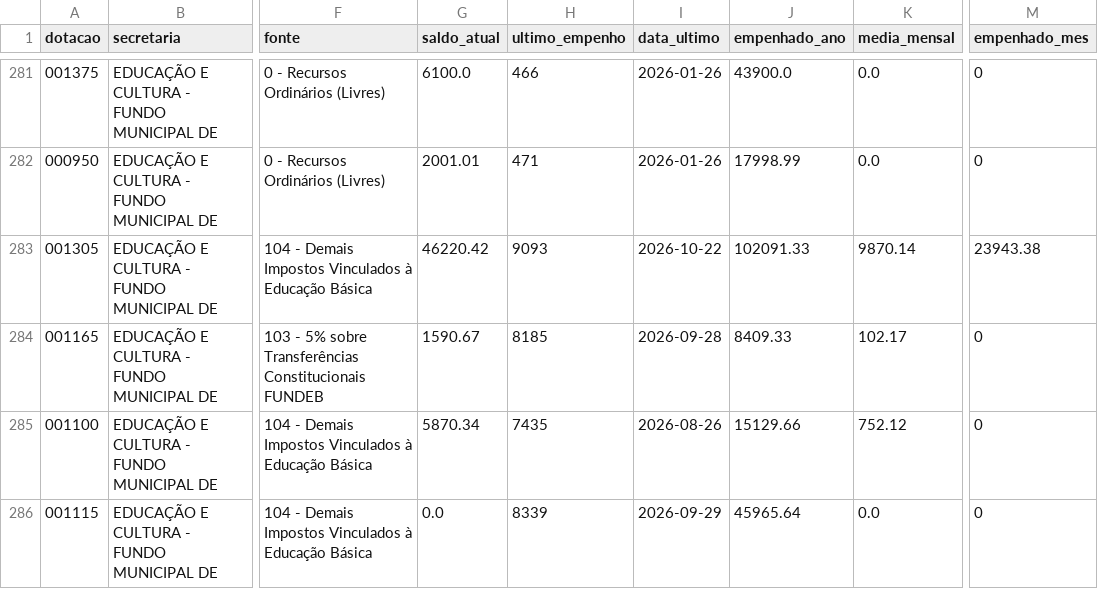
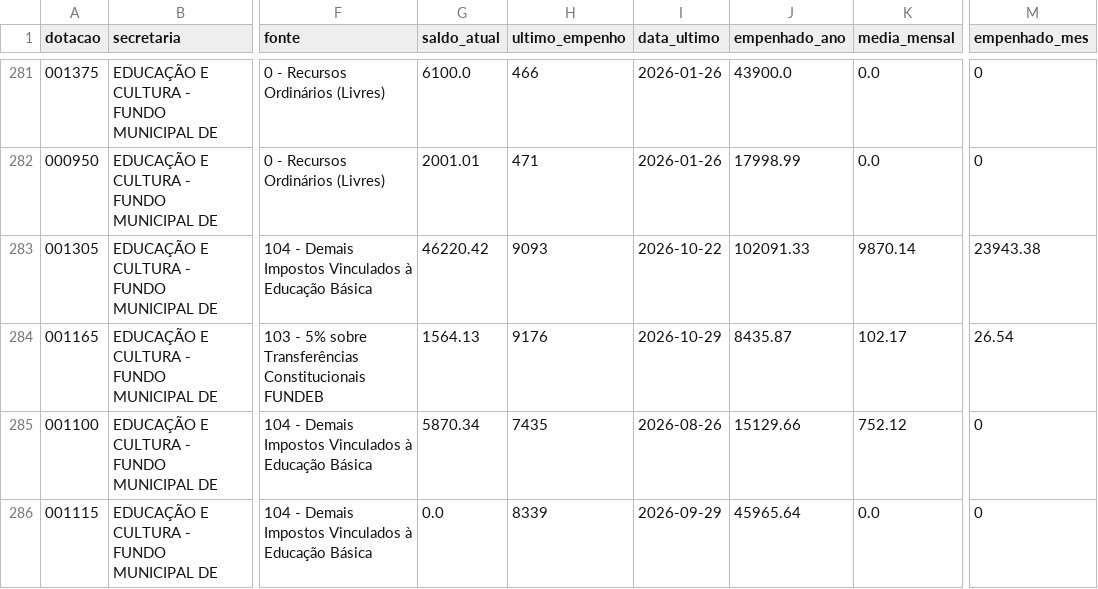
Before and after one commit to vagnerims2/painel-leopolis, a CSV file: data/dotacoes.csv, drawn as a sheet; only a part is shown, gaps mark what is left out; the diff names each change by its address in the sheet, - before the commit and + after, or states it on an @@ line.

```diff
--- a/data/dotacoes.csv
+++ b/data/dotacoes.csv
-G284 (saldo_atual): 1590.67
+G284 (saldo_atual): 1564.13
-H284 (ultimo_empenho): 8185
+H284 (ultimo_empenho): 9176
-I284 (data_ultimo): 2026-09-28
+I284 (data_ultimo): 2026-10-29
-J284 (empenhado_ano): 8409.33
+J284 (empenhado_ano): 8435.87
-M284 (empenhado_mes): 0
+M284 (empenhado_mes): 26.54
```
Also changed, not shown: data/liquidacoes.csv, data/movimento.csv, 8 other files.
